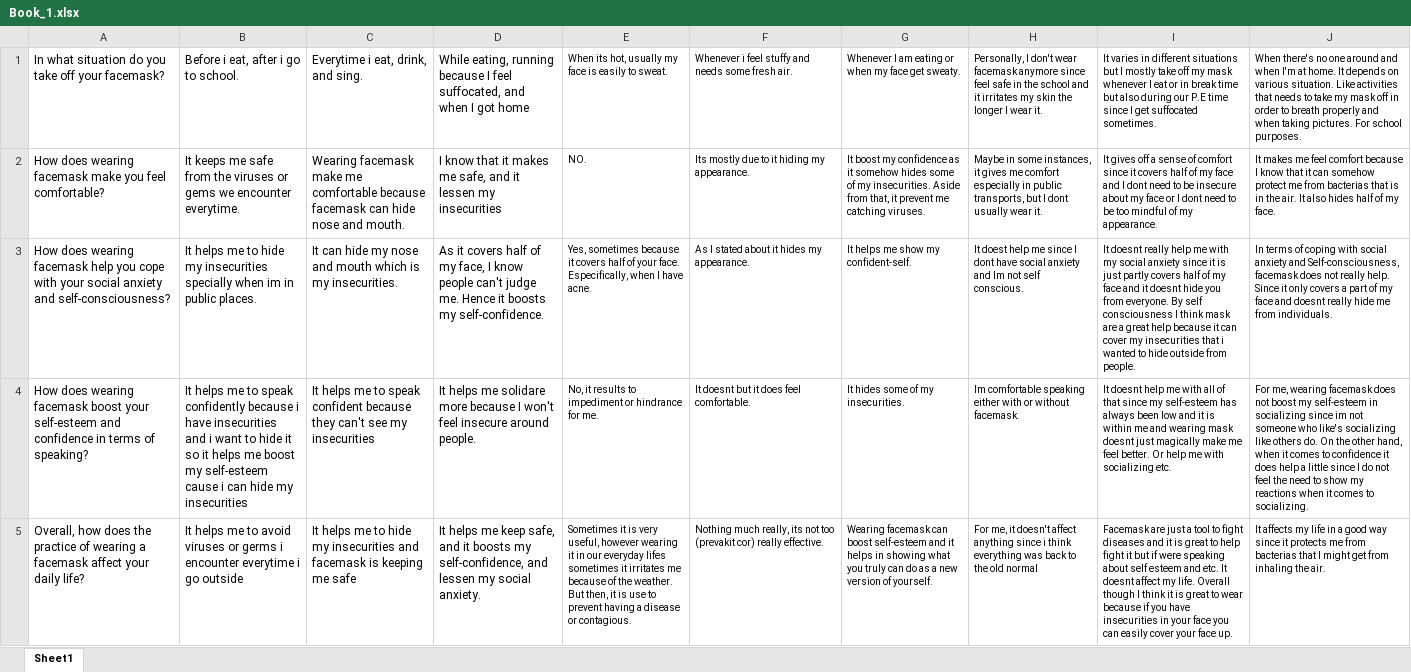
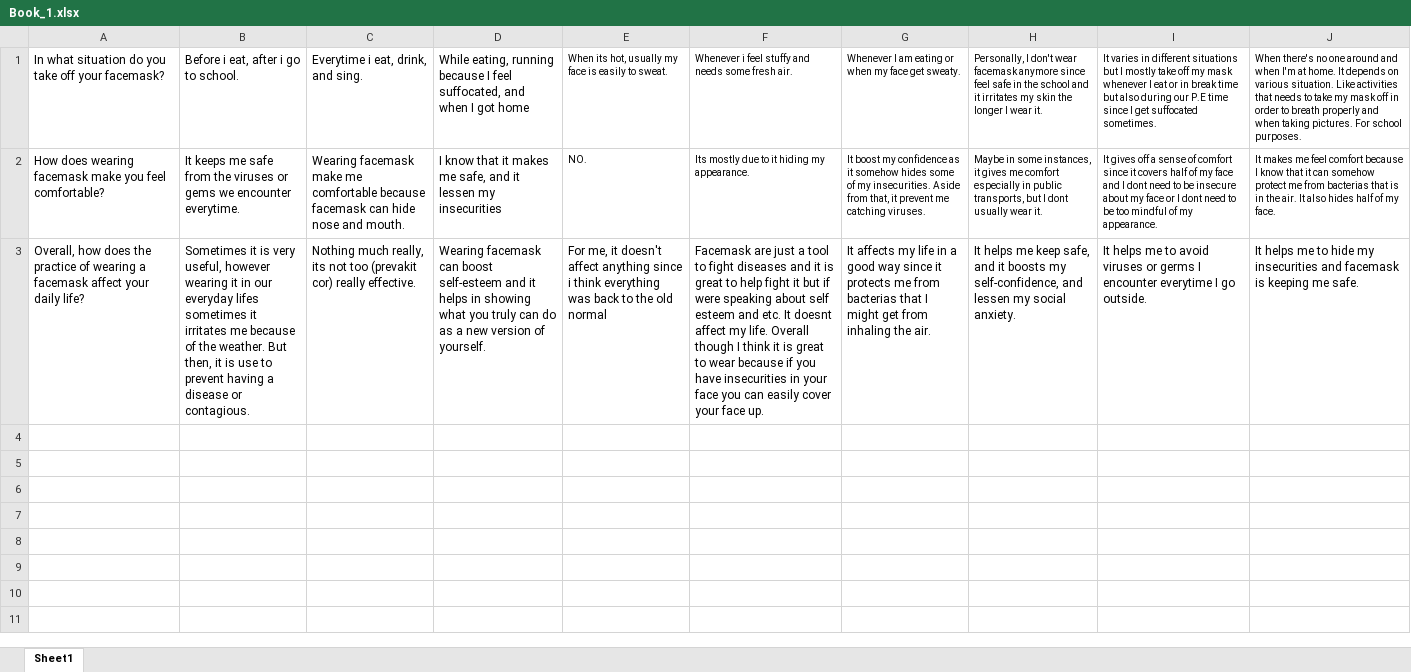
Before and after one commit to Gloxinia5/P-VALUE-Thematic-Analysis, an Excel workbook: uploads/Book_1.xlsx, sheet Sheet1, drawn as a sheet; values as stored, in another font and other column widths than the file's, no borders; removed rows and columns are numbered as before the commit, all else as after; the diff names each change by its address in the sheet, - before the commit and + after, or states it on an @@ line.

```diff
--- a/uploads/Book_1.xlsx (sheet Sheet1)
+++ b/uploads/Book_1.xlsx (sheet Sheet1)
-row 3: How does wearing facemask help you cope with your social anxiety and self-consciousness? | It helps me to hide my insecurities specially when im in public places. | It can hide my nose and mouth which is my insecurities. | As it covers half of my face, I know people can't judge me. Hence it boosts my self-confidence. | Yes, sometimes because it covers half of your face. Especifically, when I have acne. | As I stated about it hides my appearance. | It helps me show my confident-self. | It doest help me since I dont have social anxiety and Im not self conscious. | It doesnt really help me with my social anxiety since it is just partly covers half of my face and it doesnt hide you from everyone. By self consciousness I think mask are a great help because it can cover my insecurities that i wanted to hide outside from people. | In terms of coping with social anxiety and Self-consciousness, facemask does not really help. Since it only covers a part of my face and doesnt really hide me from individuals.
-row 4: How does wearing facemask boost your self-esteem and confidence in terms of speaking? | It helps me to speak confidently because i have insecurities and i want to hide it so it helps me boost my self-esteem cause i can hide my insecurities | It helps me to speak confident because they can't see my insecurities | It helps me solidare more because I won't feel insecure around people. | No, it results to impediment or hindrance for me. | It doesnt but it does feel comfortable. | It hides some of my insecurities. | Im comfortable speaking either with or without facemask. | It doesnt help me with all of that since my self-esteem has always been low and it is within me and wearing mask doesnt just magically make me feel better. Or help me with socializing etc. | For me, wearing facemask does not boost my self-esteem in socializing since im not someone who like's socializing like others do. On the other hand, when it comes to confidence it does help a little since I do not feel the need to show my reactions when it comes to socializing.
-B3: It helps me to avoid viruses or germs i encounter everytime i go outside
+B3: Sometimes it is very useful, however wearing it in our everyday lifes sometimes it irritates me because of the weather. But then, it is use to prevent having a disease or contagious.
-C3: It helps me to hide my insecurities and facemask is keeping me safe
+C3: Nothing much really, its not too (prevakit cor) really effective.
-D3: It helps me keep safe, and it boosts my self-confidence, and lessen my social anxiety.
+D3: Wearing facemask can boost self-esteem and it helps in showing what you truly can do as a new version of yourself.
-E3: Sometimes it is very useful, however wearing it in our everyday lifes sometimes it irritates me because of the weather. But then, it is use to prevent having a disease or contagious.
+E3: For me, it doesn't affect anything since i think everything was back to the old normal
@@ E3:J3 text size: larger @@
-F3: Nothing much really, its not too (prevakit cor) really effective.
+F3: Facemask are just a tool to fight diseases and it is great to help fight it but if were speaking about self esteem and etc. It doesnt affect my life. Overall though I think it is great to wear because if you have insecurities in your face you can easily cover your face up.
-G3: Wearing facemask can boost self-esteem and it helps in showing what you truly can do as a new version of yourself.
+G3: It affects my life in a good way since it protects me from bacterias that I might get from inhaling the air.
-H3: For me, it doesn't affect anything since i think everything was back to the old normal
+H3: It helps me keep safe, and it boosts my self-confidence, and lessen my social anxiety.
-I3: Facemask are just a tool to fight diseases and it is great to help fight it but if were speaking about self esteem and etc. It doesnt affect my life. Overall though I think it is great to wear because if you have insecurities in your face you can easily cover your face up.
+I3: It helps me to avoid viruses or germs I encounter everytime I go outside.
-J3: It affects my life in a good way since it protects me from bacterias that I might get from inhaling the air.
+J3: It helps me to hide my insecurities and facemask is keeping me safe.
```
Also changed, not shown: 8 other files.
